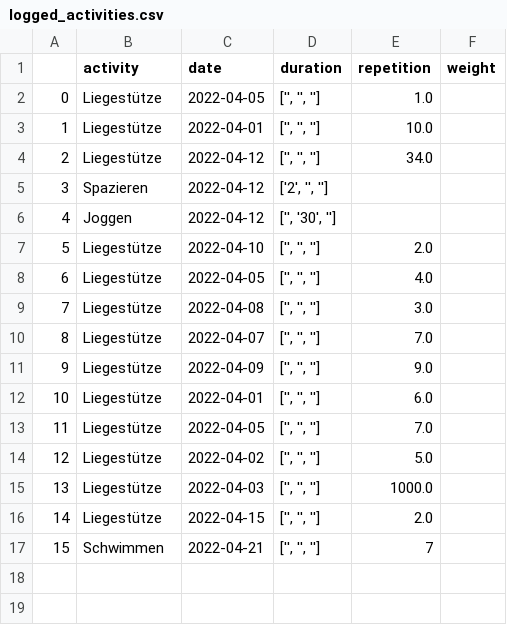
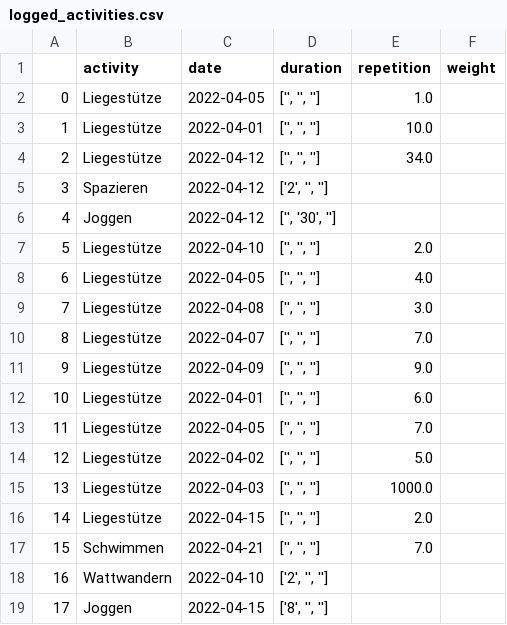
Before and after one commit to jegny100/FitnessApp, a CSV file: logged_activities.csv, drawn as a sheet.

```diff
--- a/logged_activities.csv
+++ b/logged_activities.csv
@@ -16,2 +16,4 @@
 14,Liegestütze,2022-04-15,"['', '', '']",2.0,
-15,Schwimmen,2022-04-21,"['', '', '']",7,
+15,Schwimmen,2022-04-21,"['', '', '']",7.0,
+16,Wattwandern,2022-04-10,"['2', '', '']",,
+17,Joggen,2022-04-15,"['8', '', '']",,
```
Also changed, not shown: buddys.csv, 1 other file.
